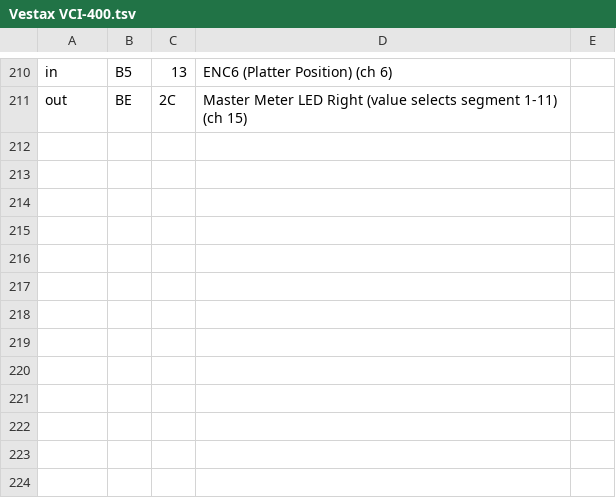
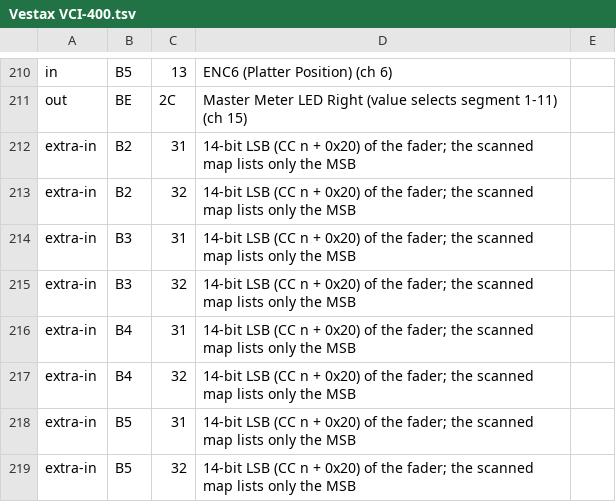
Before and after one commit to zain-merchant/interlude, a TSV file: crates/controller/official/Vestax VCI-400.tsv, drawn as a sheet; only a part is shown, gaps mark what is left out; the diff names each change by its address in the sheet, - before the commit and + after, or states it on an @@ line.

```diff
--- a/crates/controller/official/Vestax VCI-400.tsv
+++ b/crates/controller/official/Vestax VCI-400.tsv
+row 212: extra-in | B2 | 31 | 14-bit LSB (CC n + 0x20) of the fader; the scanned map lists only the MSB
+row 213: extra-in | B2 | 32 | 14-bit LSB (CC n + 0x20) of the fader; the scanned map lists only the MSB
+row 214: extra-in | B3 | 31 | 14-bit LSB (CC n + 0x20) of the fader; the scanned map lists only the MSB
+row 215: extra-in | B3 | 32 | 14-bit LSB (CC n + 0x20) of the fader; the scanned map lists only the MSB
+row 216: extra-in | B4 | 31 | 14-bit LSB (CC n + 0x20) of the fader; the scanned map lists only the MSB
+row 217: extra-in | B4 | 32 | 14-bit LSB (CC n + 0x20) of the fader; the scanned map lists only the MSB
+row 218: extra-in | B5 | 31 | 14-bit LSB (CC n + 0x20) of the fader; the scanned map lists only the MSB
+row 219: extra-in | B5 | 32 | 14-bit LSB (CC n + 0x20) of the fader; the scanned map lists only the MSB
```
Also changed, not shown: crates/controller/official/Hercules DJ Control Instinct.tsv, crates/controller/official/Reloop Beatmix 2-4.tsv, 35 other files.
